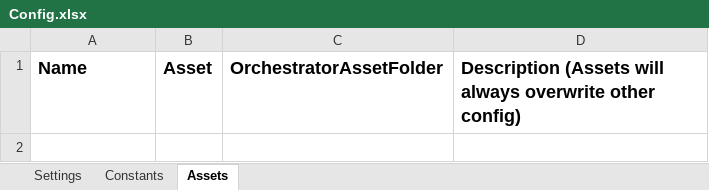
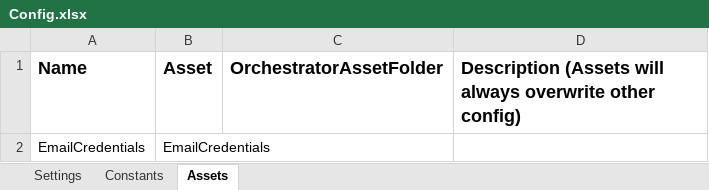
Before and after one commit to FreddieMwau/OnboardingReporter, an Excel workbook: Data/Config.xlsx, sheet Assets, drawn as a sheet; values as stored, in another font and other column widths than the file's, no borders; the diff names each change by its address in the sheet, - before the commit and + after, or states it on an @@ line.

```diff
--- a/Data/Config.xlsx (sheet Assets)
+++ b/Data/Config.xlsx (sheet Assets)
+row 2: EmailCredentials | EmailCredentials
```
Also changed, not shown: sheet Constants, 2 other files.
